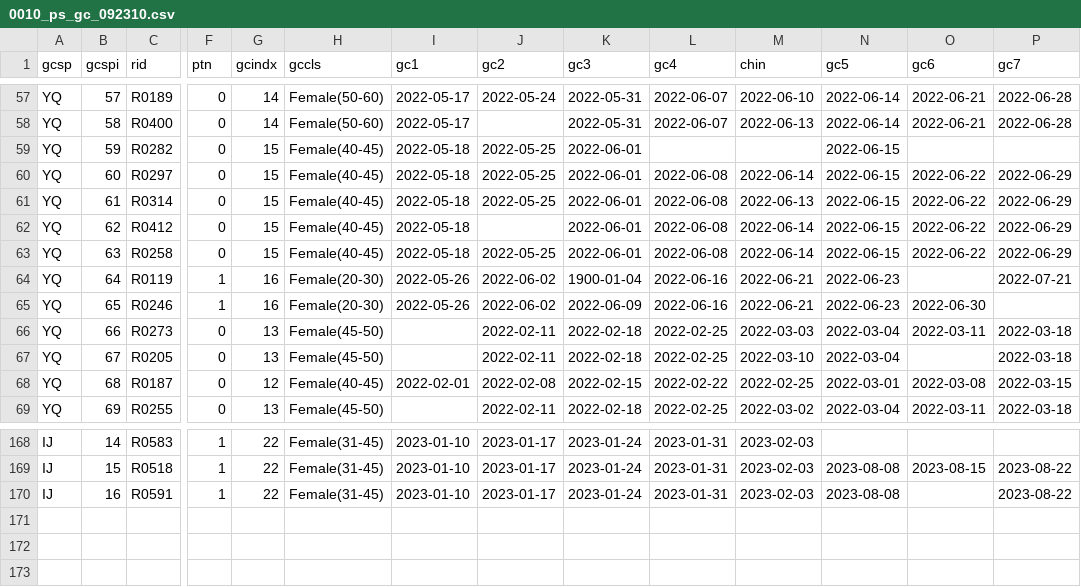
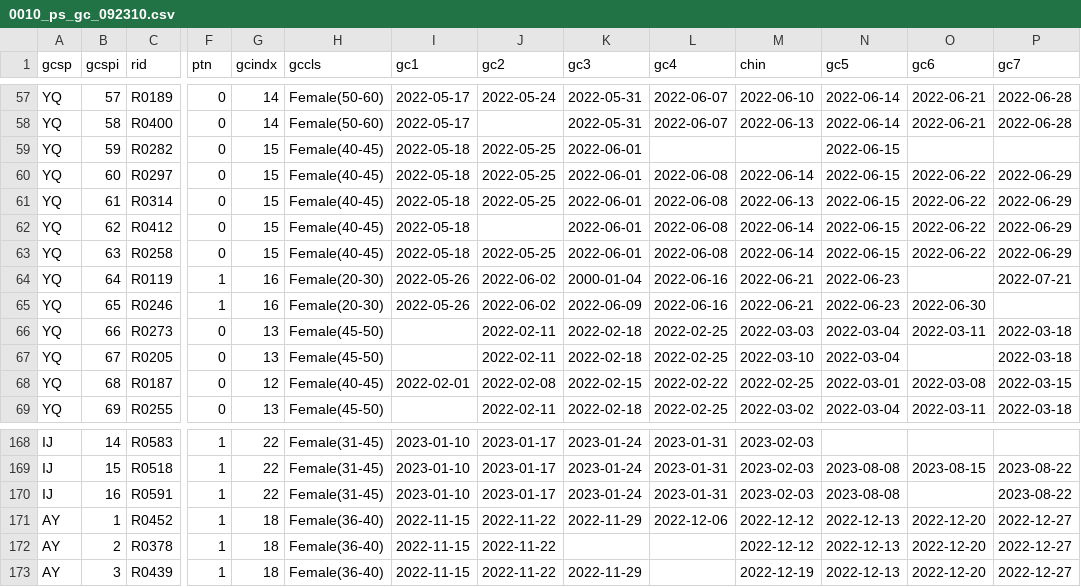
Before and after one commit to ModarYaghi/mhpss_report, a CSV file: 011/datasets/0010_ps_gc_092310.csv, drawn as a sheet; only a part is shown, gaps mark what is left out; rows hold the shown columns only; the diff names each change by its address in the sheet, - before the commit and + after, or states it on an @@ line.

```diff
--- a/011/datasets/0010_ps_gc_092310.csv
+++ b/011/datasets/0010_ps_gc_092310.csv
-K64 (gc3): 1900-01-04
+K64 (gc3): 2000-01-04
+row 171: AY | 1 | R0452 | 1 | 18 | Female(36-40) | 2022-11-15 | 2022-11-22 | 2022-11-29 | 2022-12-06 | 2022-12-12 | 2022-12-13 | 2022-12-20 | 2022-12-27
+row 172: AY | 2 | R0378 | 1 | 18 | Female(36-40) | 2022-11-15 | 2022-11-22 |  |  | 2022-12-12 | 2022-12-13 | 2022-12-20 | 2022-12-27
+row 173: AY | 3 | R0439 | 1 | 18 | Female(36-40) | 2022-11-15 | 2022-11-22 | 2022-11-29 |  | 2022-12-19 | 2022-12-13 | 2022-12-20 | 2022-12-27
```
Also changed, not shown: 011/datasets/0000_ps_sc_092310.csv, 011/datasets/0001_ps_nt_092310.csv, 5 other files.
